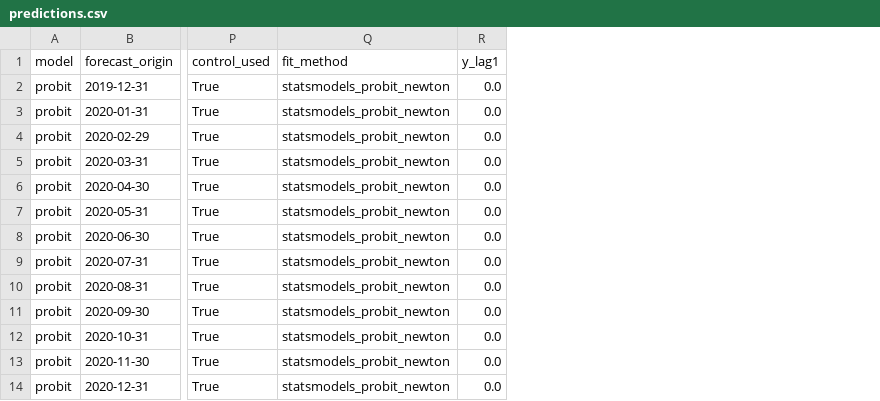
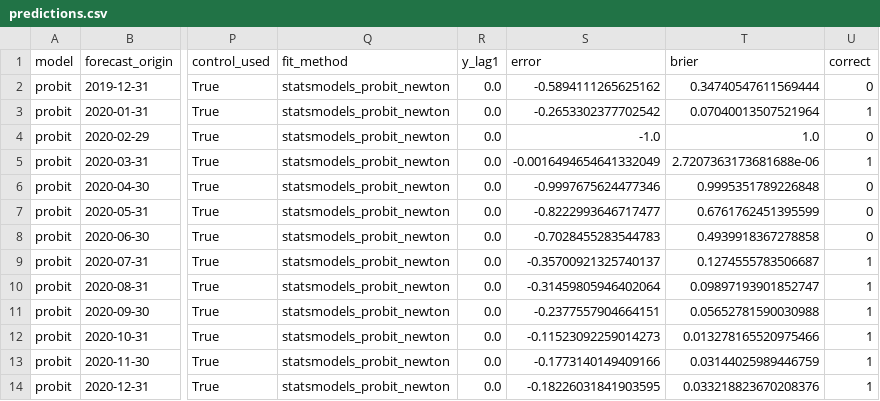
Before and after one commit to Rachellemorrow/QF5313-Project-Q3, a CSV file: results/approach1/regime/predictions.csv, drawn as a sheet; only a part is shown, gaps mark what is left out; the diff names each change by its address in the sheet, - before the commit and + after, or states it on an @@ line.

```diff
--- a/results/approach1/regime/predictions.csv
+++ b/results/approach1/regime/predictions.csv
+column S (error), rows 2-14: -0.5894111265625162 | -0.2653302377702542 | -1.0 | -0.0016494654641332049 | -0.9997675624477346 | -0.8222993646717477 | -0.7028455283544783 | -0.35700921325740137 | -0.31459805946402064 | -0.2377557904664151 | -0.11523092259014273 | -0.1773140149409166 | -0.18226031841903595
+column T (brier), rows 2-14: 0.34740547611569444 | 0.07040013507521964 | 1.0 | 2.7207363173681688e-06 | 0.9995351789226848 | 0.6761762451395599 | 0.4939918367278858 | 0.1274555783506687 | 0.09897193901852747 | 0.05652781590030988 | 0.013278165520975466 | 0.03144025989446759 | 0.033218823670208376
+column U (correct), rows 2-14: 0 | 1 | 0 | 1 | 0 | 0 | 0 | 1 | 1 | 1 | 1 | 1 | 1
```
Also changed, not shown: results/approach1/regime/folds.csv, results/approach1/regime/predictions_factors_only.csv, 39 other files.
